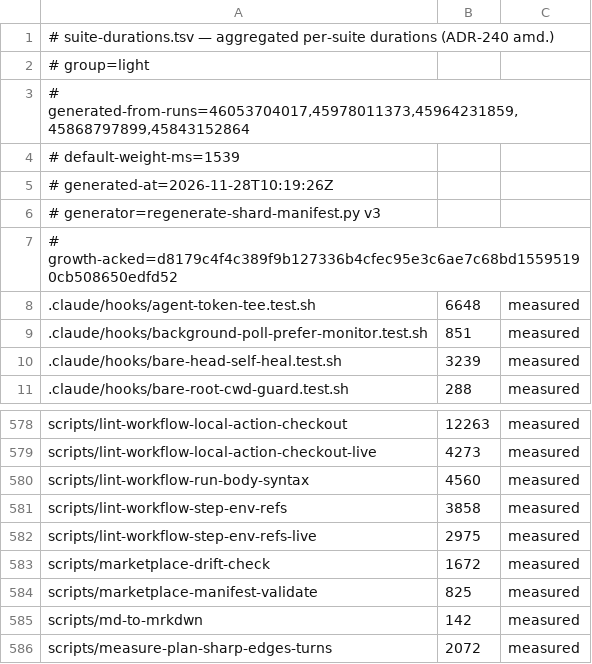
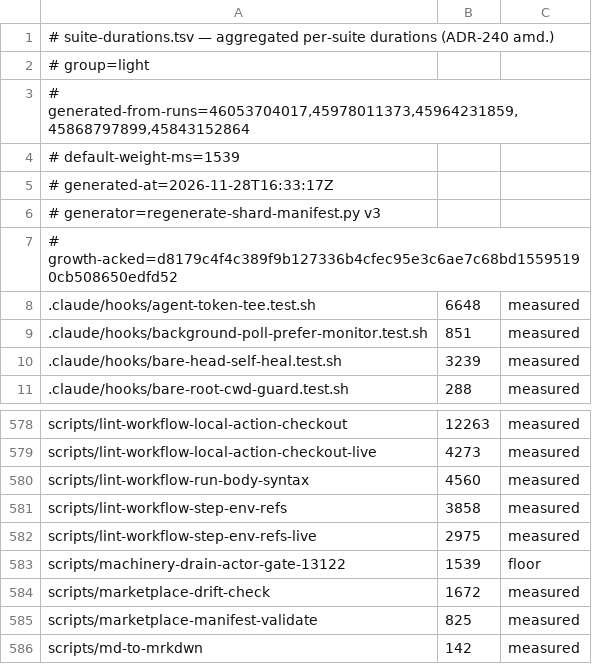
Before and after one commit to jikig-ai/soleur, a TSV file: scripts/suite-durations.tsv, drawn as a sheet; only a part is shown, gaps mark what is left out; the shorter side is filled out with more unchanged rows.

```diff
--- a/scripts/suite-durations.tsv
+++ b/scripts/suite-durations.tsv
@@ -4,3 +4,3 @@
 # default-weight-ms=1539
-# generated-at=2026-11-28T10:19:26Z
+# generated-at=2026-11-28T16:33:17Z
 # generator=regenerate-shard-manifest.py v3
@@ -582,2 +582,3 @@ scripts/lint-workflow-step-env-refs	3858	measured
 scripts/lint-workflow-step-env-refs-live	2975	measured
+scripts/machinery-drain-actor-gate-13122	1539	floor
 scripts/marketplace-drift-check	1672	measured
```
Also changed, not shown: scripts/suite-shard-legs.tsv, 6 other files.
